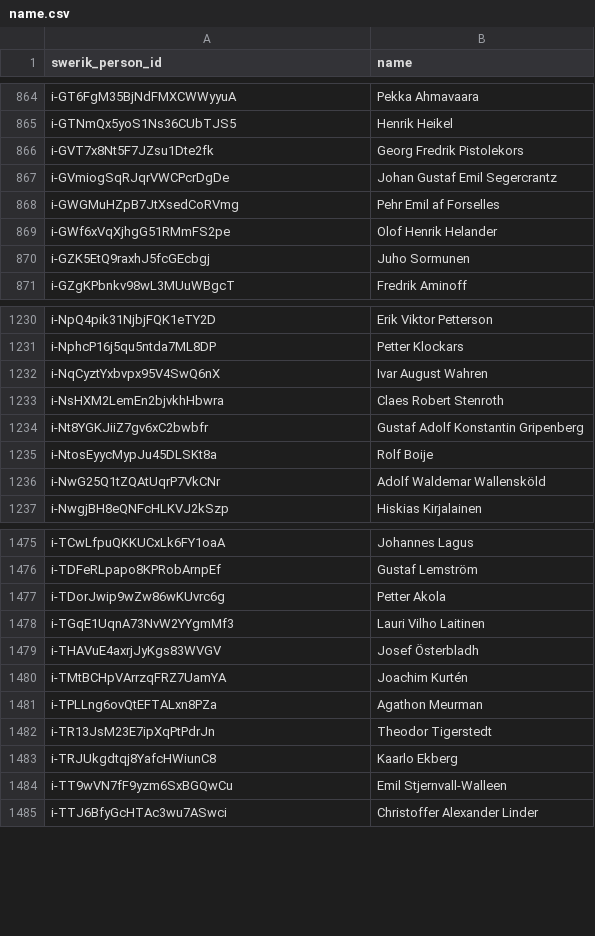
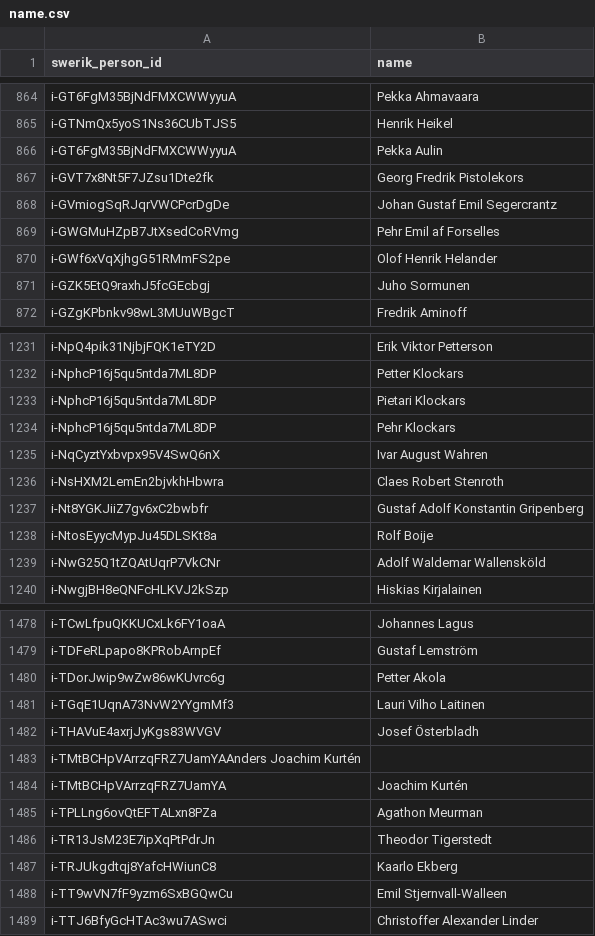
Before and after one commit to swerik-project/valtiopaivat-persons, a CSV file: data/name.csv, drawn as a sheet; only a part is shown, gaps mark what is left out.

Commit message:
feat: add aliases

```diff
--- a/data/name.csv
+++ b/data/name.csv
@@ -865,2 +865,3 @@ i-GT6FgM35BjNdFMXCWWyyuA,Pekka Ahmavaara
 i-GTNmQx5yoS1Ns36CUbTJS5,Henrik Heikel
+i-GT6FgM35BjNdFMXCWWyyuA,Pekka Aulin
 i-GVT7x8Nt5F7JZsu1Dte2fk,Georg Fredrik Pistolekors
@@ -1231,2 +1232,4 @@ i-NpQ4pik31NjbjFQK1eTY2D,Erik Viktor Petterson
 i-NphcP16j5qu5ntda7ML8DP,Petter Klockars
+i-NphcP16j5qu5ntda7ML8DP,Pietari Klockars
+i-NphcP16j5qu5ntda7ML8DP,Pehr Klockars
 i-NqCyztYxbvpx95V4SwQ6nX,Ivar August Wahren
@@ -1479,2 +1482,3 @@ i-TGqE1UqnA73NvW2YYgmMf3,Lauri Vilho Laitinen
 i-THAVuE4axrjJyKgs83WVGV,Josef Österbladh
+i-TMtBCHpVArrzqFRZ7UamYAAnders Joachim Kurtén,
 i-TMtBCHpVArrzqFRZ7UamYA,Joachim Kurtén
```
